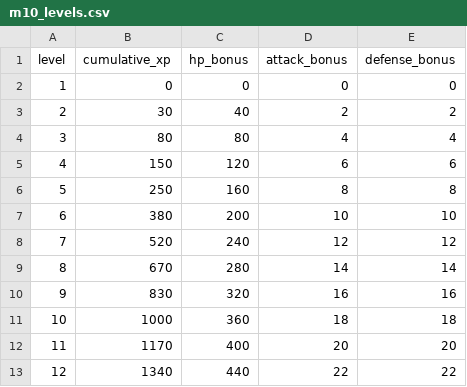
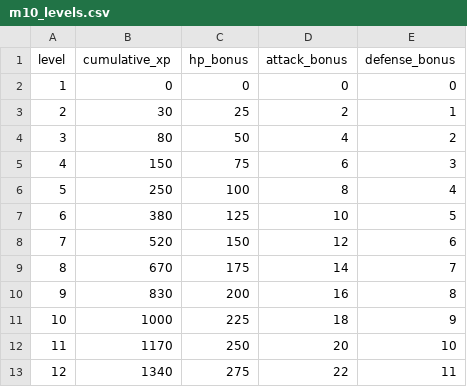
Before and after one commit to mun0520j-alt/dungeon-extraction, a CSV file: Assets/Resources/Data/m10_levels.csv, drawn as a sheet.

```diff
--- a/Assets/Resources/Data/m10_levels.csv
+++ b/Assets/Resources/Data/m10_levels.csv
@@ -2,12 +2,12 @@ level,cumulative_xp,hp_bonus,attack_bonus,defense_bonus
 1,0,0,0,0
-2,30,40,2,2
-3,80,80,4,4
-4,150,120,6,6
-5,250,160,8,8
-6,380,200,10,10
-7,520,240,12,12
-8,670,280,14,14
-9,830,320,16,16
-10,1000,360,18,18
-11,1170,400,20,20
-12,1340,440,22,22
+2,30,25,2,1
+3,80,50,4,2
+4,150,75,6,3
+5,250,100,8,4
+6,380,125,10,5
+7,520,150,12,6
+8,670,175,14,7
+9,830,200,16,8
+10,1000,225,18,9
+11,1170,250,20,10
+12,1340,275,22,11
```
Also changed, not shown: Assets/Resources/Data/items.csv, Assets/Resources/Data/m10_dungeon.csv, 21 other files.
